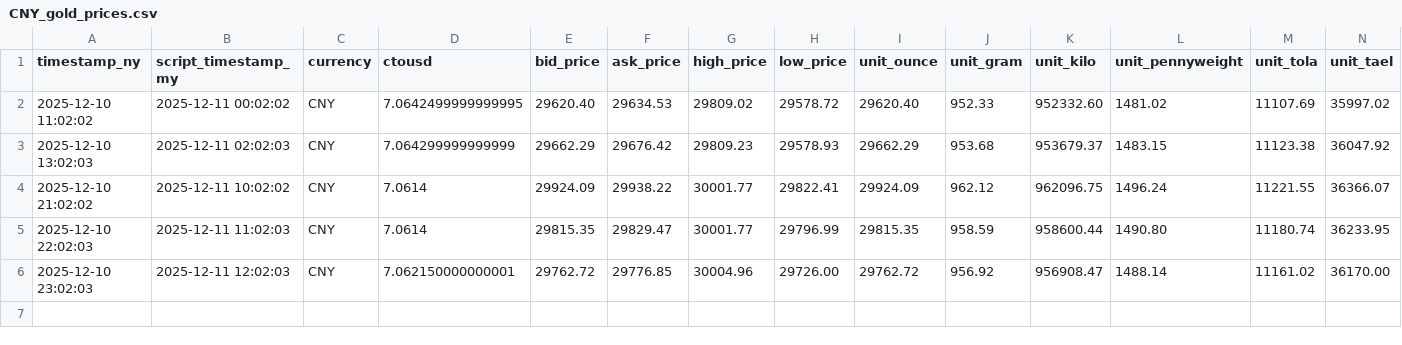
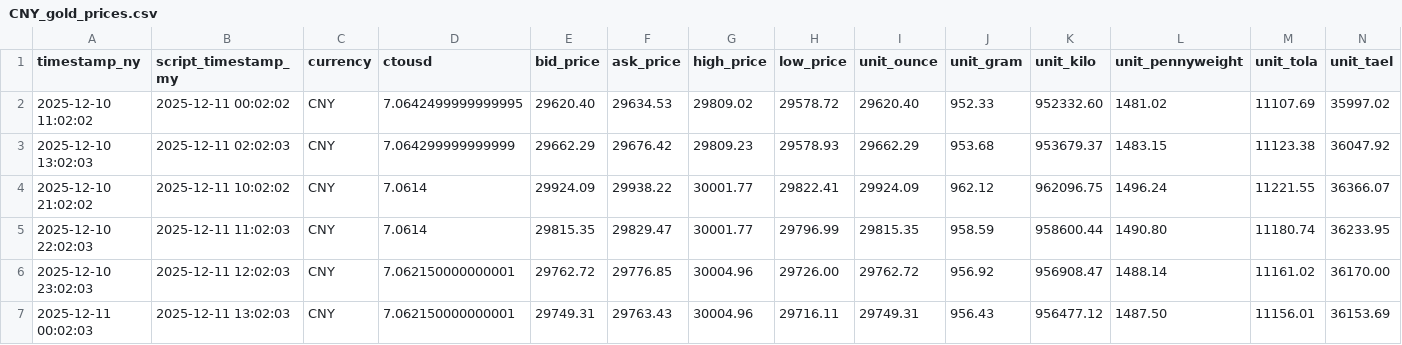
Before and after one commit to OngHuiMin04/Comp1314_Gold_Price_Tracker, a CSV file: Script/gold_data/CNY_gold_prices.csv, drawn as a sheet; the diff names each change by its address in the sheet, - before the commit and + after, or states it on an @@ line.

Commit message:
Update cron data

```diff
--- a/Script/gold_data/CNY_gold_prices.csv
+++ b/Script/gold_data/CNY_gold_prices.csv
+row 7: 2025-12-11 00:02:03 | 2025-12-11 13:02:03 | CNY | 7.062150000000001 | 29749.31 | 29763.43 | 30004.96 | 29716.11 | 29749.31 | 956.43 | 956477.12 | 1487.50 | 11156.01 | 36153.69
```
Also changed, not shown: Script/gold_data/AUD_gold_prices.csv, Script/gold_data/EUR_gold_prices.csv, 22 other files.
